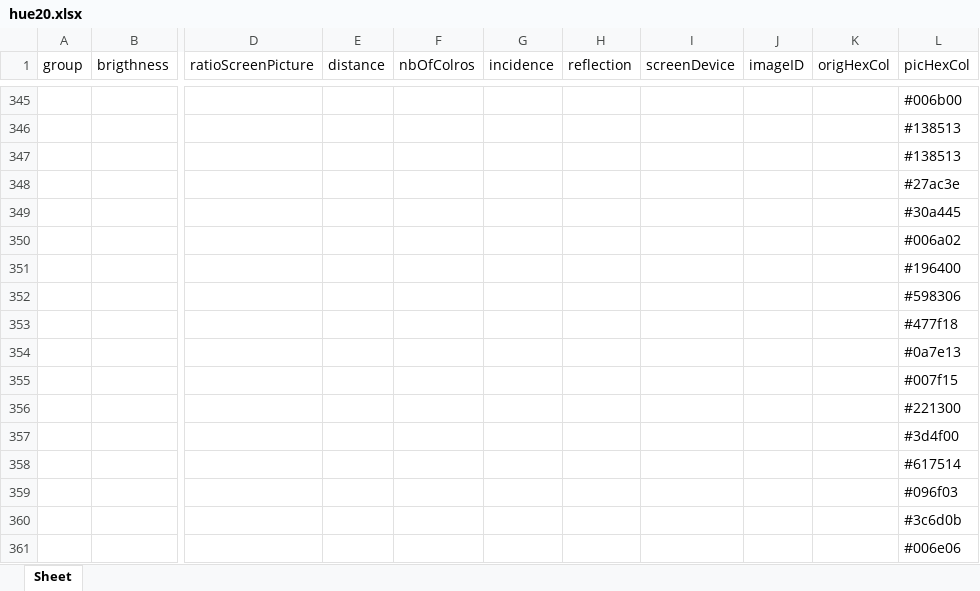
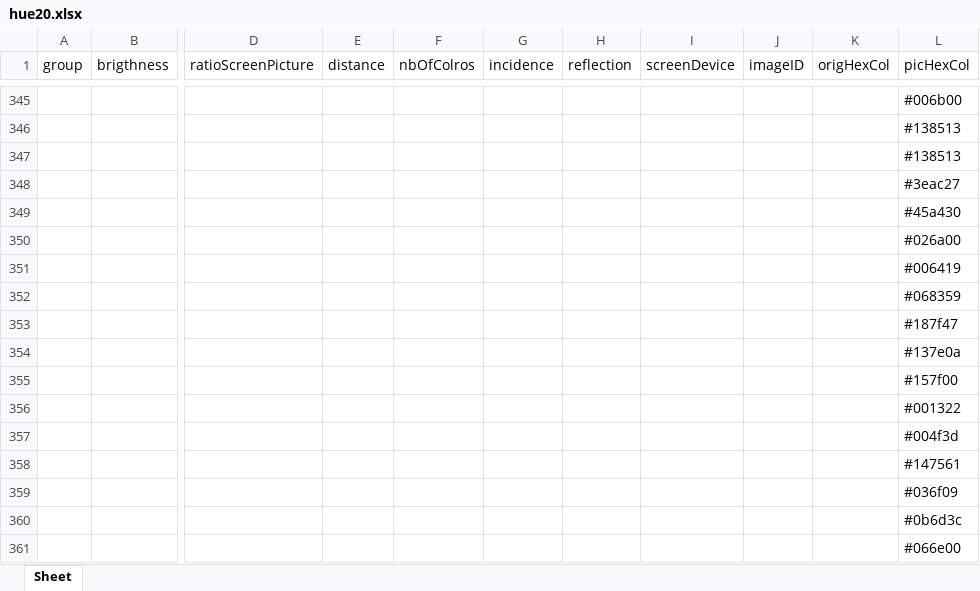
Before and after one commit to TetrioX/2019-2020-PnOCW-team-1, an Excel workbook: test2-colors/hue20.xlsx, sheet Sheet, drawn as a sheet; only a part is shown, gaps mark what is left out; values as stored, in another font and other column widths than the file's, no borders; the diff covers the shown part only; the diff names each change by its address in the sheet, - before the commit and + after, or states it on an @@ line.

```diff
--- a/test2-colors/hue20.xlsx (sheet Sheet)
+++ b/test2-colors/hue20.xlsx (sheet Sheet)
-L348 (picHexCol): #27ac3e
+L348 (picHexCol): #3eac27
-L349 (picHexCol): #30a445
+L349 (picHexCol): #45a430
-L350 (picHexCol): #006a02
+L350 (picHexCol): #026a00
-L351 (picHexCol): #196400
+L351 (picHexCol): #006419
-L352 (picHexCol): #598306
+L352 (picHexCol): #068359
-L353 (picHexCol): #477f18
+L353 (picHexCol): #187f47
-L354 (picHexCol): #0a7e13
+L354 (picHexCol): #137e0a
-L355 (picHexCol): #007f15
+L355 (picHexCol): #157f00
-L356 (picHexCol): #221300
+L356 (picHexCol): #001322
-L357 (picHexCol): #3d4f00
+L357 (picHexCol): #004f3d
-L358 (picHexCol): #617514
+L358 (picHexCol): #147561
-L359 (picHexCol): #096f03
+L359 (picHexCol): #036f09
-L360 (picHexCol): #3c6d0b
+L360 (picHexCol): #0b6d3c
-L361 (picHexCol): #006e06
+L361 (picHexCol): #066e00
```
Also changed, not shown: other rows of this sheet, 3 other files.
